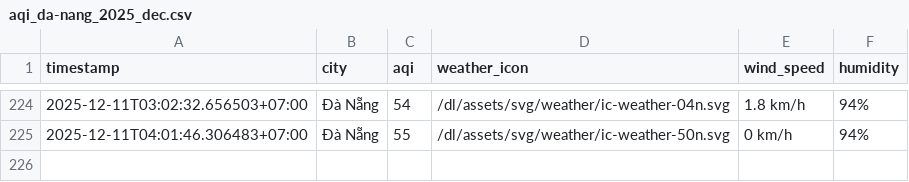
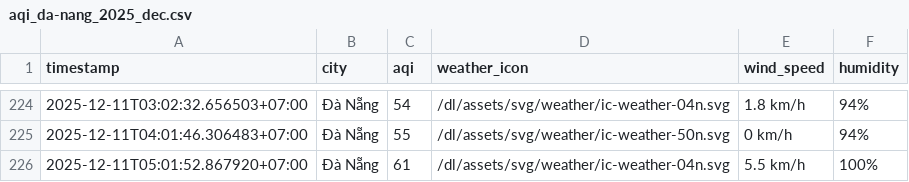
Before and after one commit to nghiahsgs/iqair-dataset, a CSV file: result/da-nang/aqi_da-nang_2025_dec.csv, drawn as a sheet; only a part is shown, gaps mark what is left out; the diff names each change by its address in the sheet, - before the commit and + after, or states it on an @@ line.

```diff
--- a/result/da-nang/aqi_da-nang_2025_dec.csv
+++ b/result/da-nang/aqi_da-nang_2025_dec.csv
+row 226: 2025-12-11T05:01:52.867920+07:00 | Đà Nẵng | 61 | /dl/assets/svg/weather/ic-weather-04n.svg | 5.5 km/h | 100%
```
Also changed, not shown: result/can-tho/aqi_can-tho_2025_dec.csv, result/hai-phong/aqi_hai-phong_2025_dec.csv, 5 other files.
